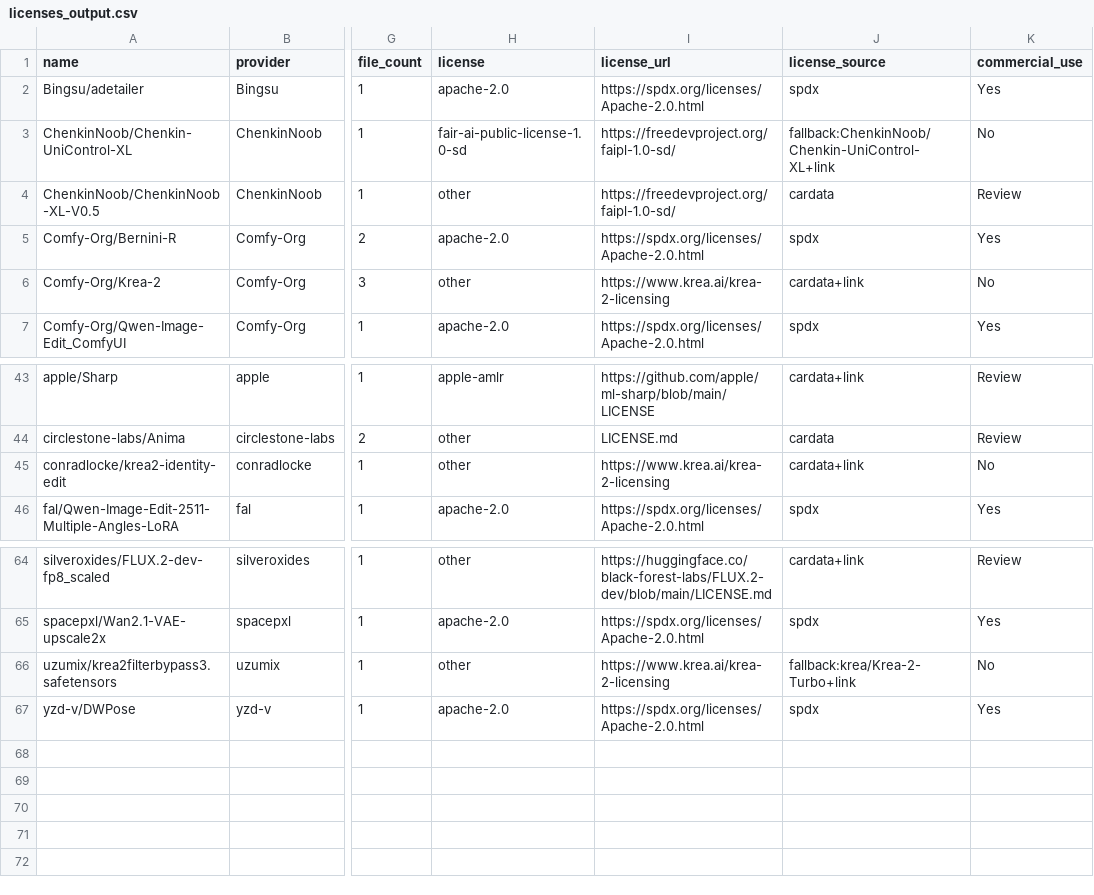
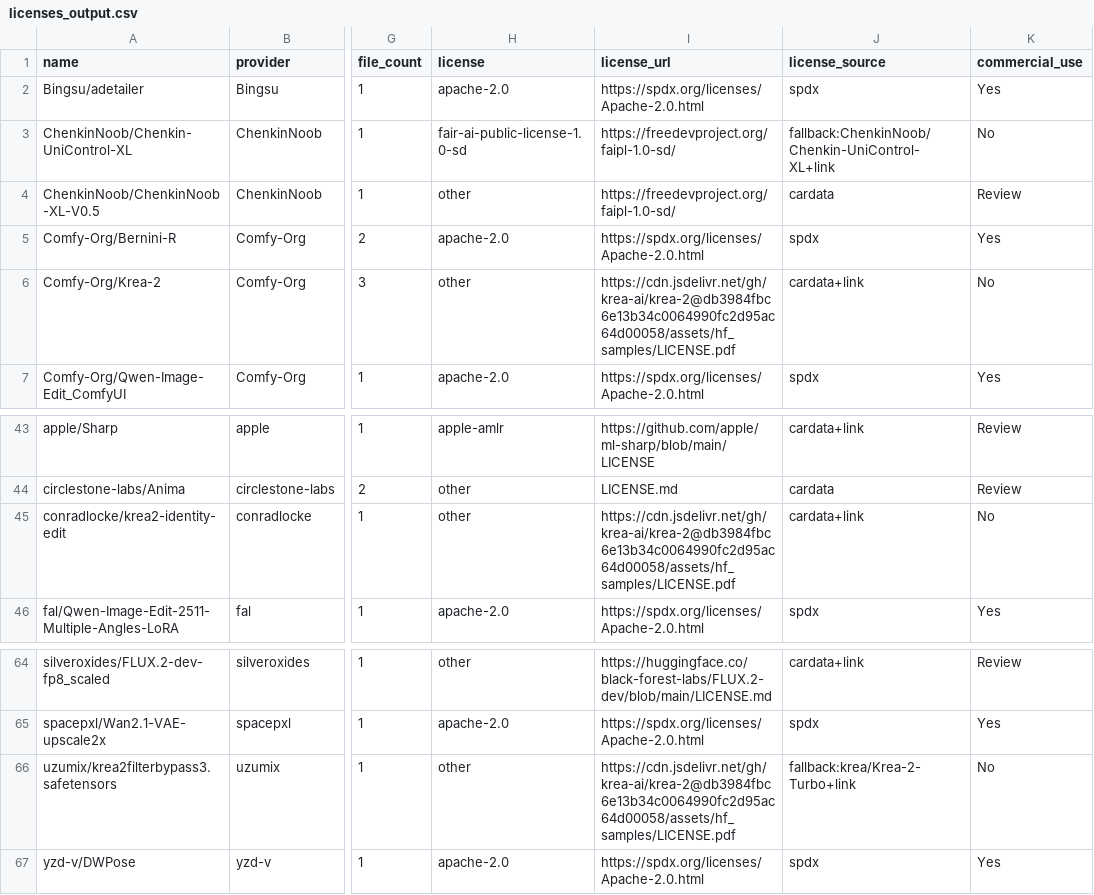
Before and after one commit to BradPita/Zaokaa-License-Database, a CSV file: data/licenses_output.csv, drawn as a sheet; only a part is shown, gaps mark what is left out; the diff names each change by its address in the sheet, - before the commit and + after, or states it on an @@ line.

Commit message:
Krea-2: point license_url to authoritative LICENSE.pdf (use policy noted)

```diff
--- a/data/licenses_output.csv
+++ b/data/licenses_output.csv
-I6 (license_url): https://www.krea.ai/krea-2-licensing
+I6 (license_url): https://cdn.jsdelivr.net/gh/krea-ai/krea-2@db3984fbc6e13b34c0064990fc2d95ac64d00058/assets/hf_samples/LICENSE.pdf
-I45 (license_url): https://www.krea.ai/krea-2-licensing
+I45 (license_url): https://cdn.jsdelivr.net/gh/krea-ai/krea-2@db3984fbc6e13b34c0064990fc2d95ac64d00058/assets/hf_samples/LICENSE.pdf
-I66 (license_url): https://www.krea.ai/krea-2-licensing
+I66 (license_url): https://cdn.jsdelivr.net/gh/krea-ai/krea-2@db3984fbc6e13b34c0064990fc2d95ac64d00058/assets/hf_samples/LICENSE.pdf
```
Also changed, not shown: 4 other files.
